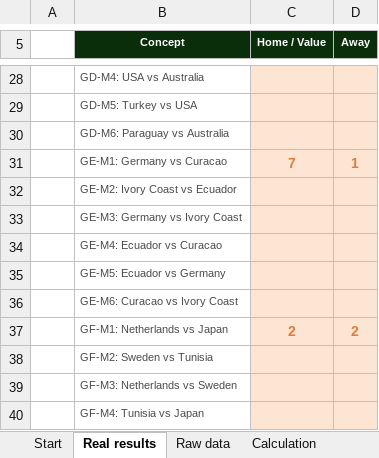
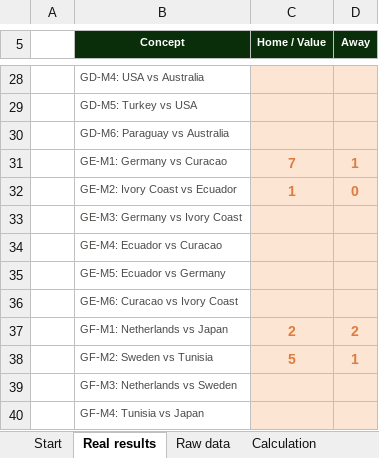
Before and after one commit to jose-reveni/porra2026, an Excel workbook: Porra_Admin_v4_EN.xlsx, sheet Real results, drawn as a sheet; only a part is shown, gaps mark what is left out; values as stored, in another font and other column widths than the file's, no borders; charts and pictures not drawn; the diff names each change by its address in the sheet, - before the commit and + after, or states it on an @@ line.

```diff
--- a/Porra_Admin_v4_EN.xlsx (sheet Real results)
+++ b/Porra_Admin_v4_EN.xlsx (sheet Real results)
-C32 (Home / Value): (empty)
+C32 (Home / Value): 1
-D32 (Away): (empty)
+D32 (Away): 0
-C38 (Home / Value): (empty)
+C38 (Home / Value): 5
-D38 (Away): (empty)
+D38 (Away): 1
```
Also changed, not shown: sheet Standings, sheet Calculation, 1 other file.
